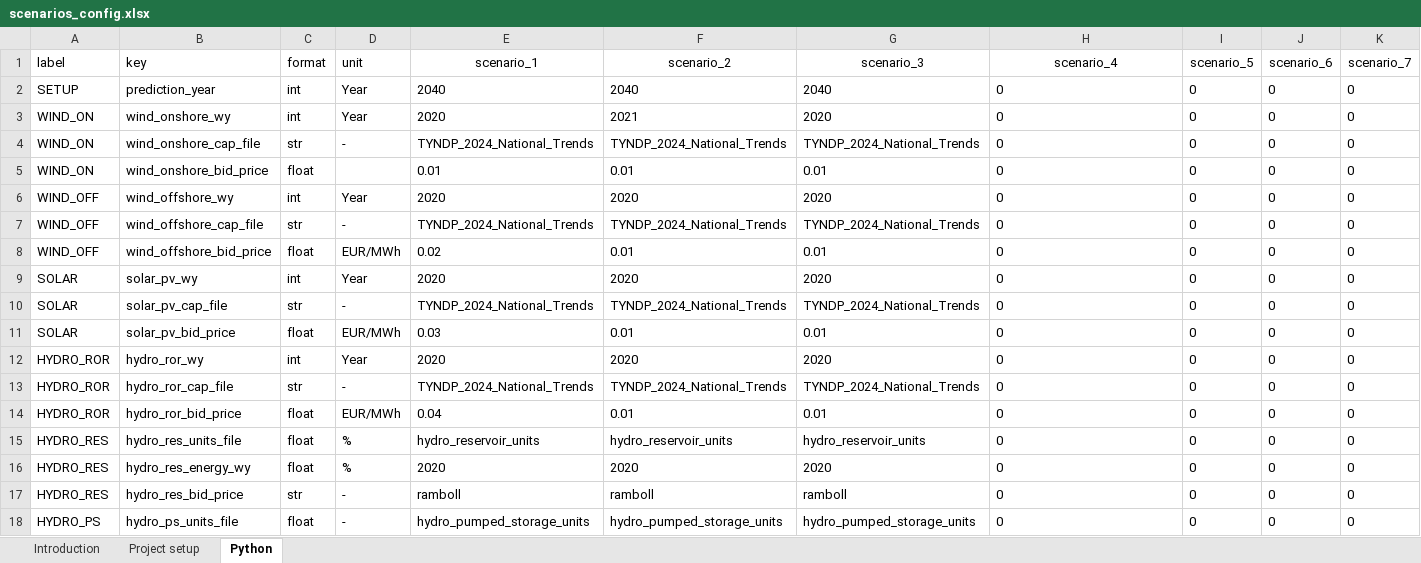
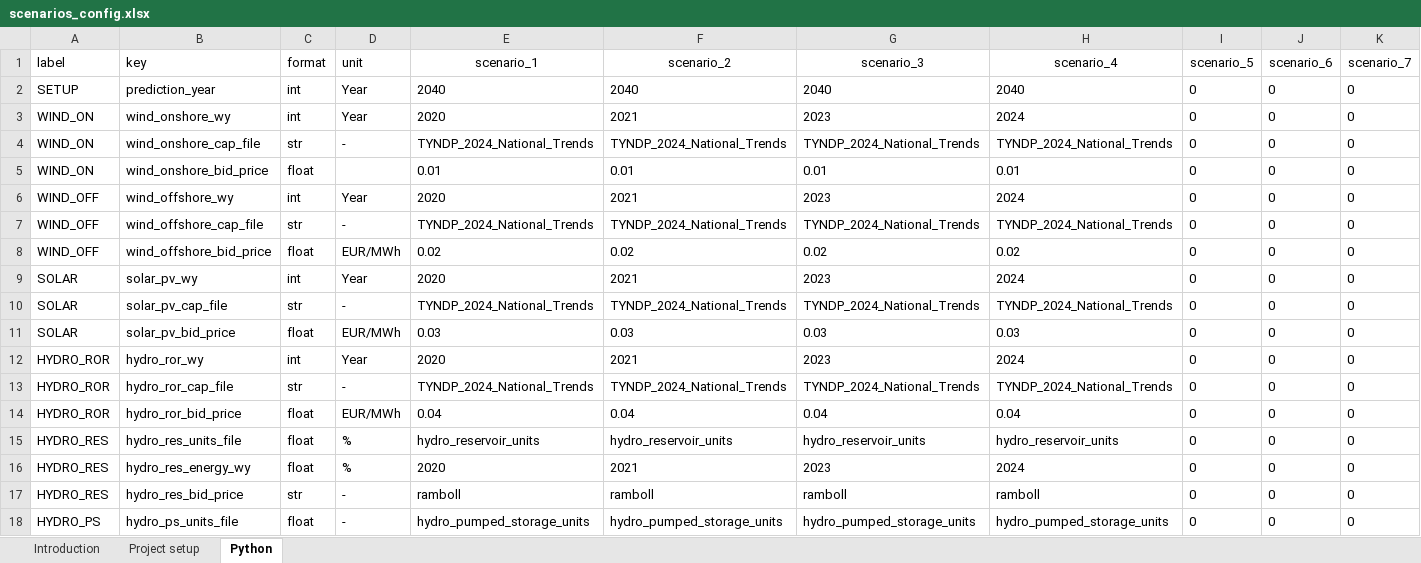
Before and after one commit to Viktor-Johnsen/enlight_PPA, an Excel workbook: config/scenarios_config.xlsx, sheet Python, drawn as a sheet; only a part is shown; values as stored, in another font and other column widths than the file's, no borders; the diff covers the shown part only; the diff names each change by its address in the sheet, - before the commit and + after, or states it on an @@ line.

Commit message:
The NBS framework now uses DA results using data from actual ENTSO-E scenarios. The model runs and produces interesting results for PaP, PaF and BL, though BL is extremely slow for high compliance rates. The module is now ready for linkage from NBS back into DA.

```diff
--- a/config/scenarios_config.xlsx (sheet Python)
+++ b/config/scenarios_config.xlsx (sheet Python)
-H2 (scenario_4): 0
+H2 (scenario_4): 2040
-G3 (scenario_3): 2020
+G3 (scenario_3): 2023
-H3 (scenario_4): 0
+H3 (scenario_4): 2024
-H4 (scenario_4): 0
+H4 (scenario_4): TYNDP_2024_National_Trends
-H5 (scenario_4): 0
+H5 (scenario_4): 0.01
-F6 (scenario_2): 2020
+F6 (scenario_2): 2021
-G6 (scenario_3): 2020
+G6 (scenario_3): 2023
-H6 (scenario_4): 0
+H6 (scenario_4): 2024
-H7 (scenario_4): 0
+H7 (scenario_4): TYNDP_2024_National_Trends
-F8 (scenario_2): 0.01
+F8 (scenario_2): 0.02
-G8 (scenario_3): 0.01
+G8 (scenario_3): 0.02
-H8 (scenario_4): 0
+H8 (scenario_4): 0.02
-F9 (scenario_2): 2020
+F9 (scenario_2): 2021
-G9 (scenario_3): 2020
+G9 (scenario_3): 2023
-H9 (scenario_4): 0
+H9 (scenario_4): 2024
-H10 (scenario_4): 0
+H10 (scenario_4): TYNDP_2024_National_Trends
-F11 (scenario_2): 0.01
+F11 (scenario_2): 0.03
-G11 (scenario_3): 0.01
+G11 (scenario_3): 0.03
-H11 (scenario_4): 0
+H11 (scenario_4): 0.03
-F12 (scenario_2): 2020
+F12 (scenario_2): 2021
-G12 (scenario_3): 2020
+G12 (scenario_3): 2023
-H12 (scenario_4): 0
+H12 (scenario_4): 2024
-H13 (scenario_4): 0
+H13 (scenario_4): TYNDP_2024_National_Trends
-F14 (scenario_2): 0.01
+F14 (scenario_2): 0.04
-G14 (scenario_3): 0.01
+G14 (scenario_3): 0.04
-H14 (scenario_4): 0
+H14 (scenario_4): 0.04
-H15 (scenario_4): 0
+H15 (scenario_4): hydro_reservoir_units
-F16 (scenario_2): 2020
+F16 (scenario_2): 2021
-G16 (scenario_3): 2020
+G16 (scenario_3): 2023
-H16 (scenario_4): 0
+H16 (scenario_4): 2024
-H17 (scenario_4): 0
+H17 (scenario_4): ramboll
-H18 (scenario_4): 0
+H18 (scenario_4): hydro_pumped_storage_units
```
Also changed, not shown: 62 edited cells elsewhere in this sheet, sheet Project setup, formulas that keep their value, 32 other files.
